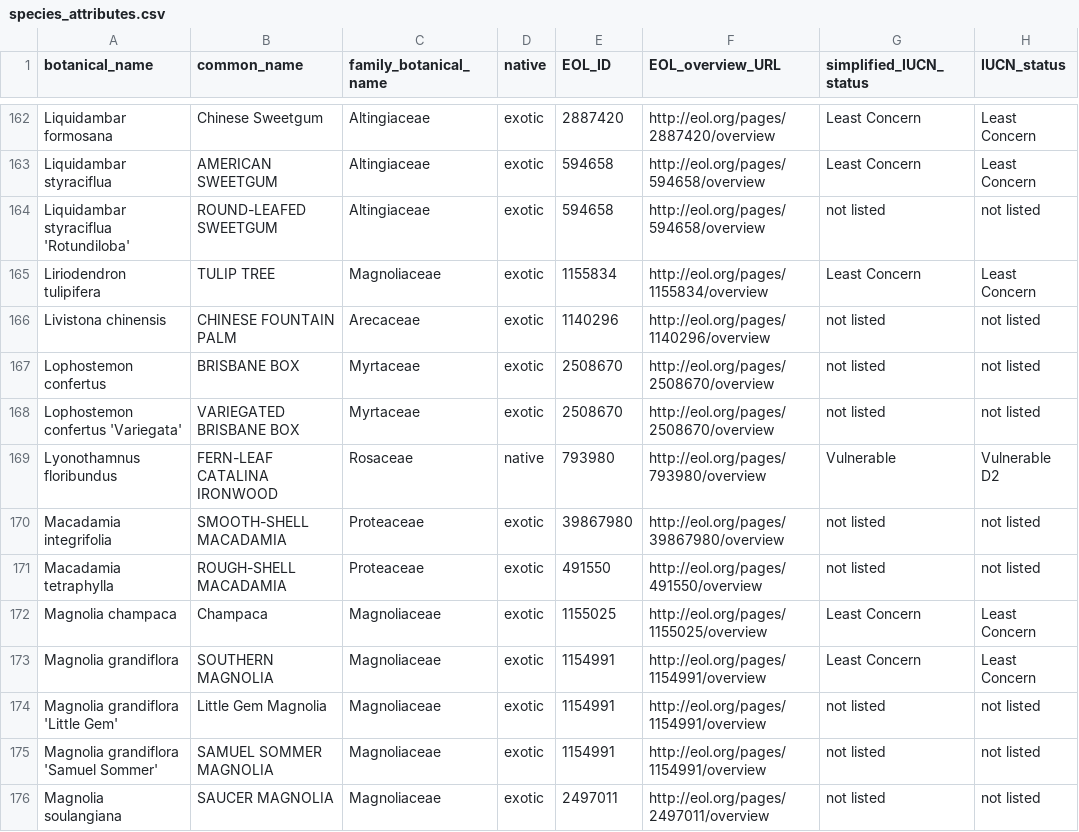
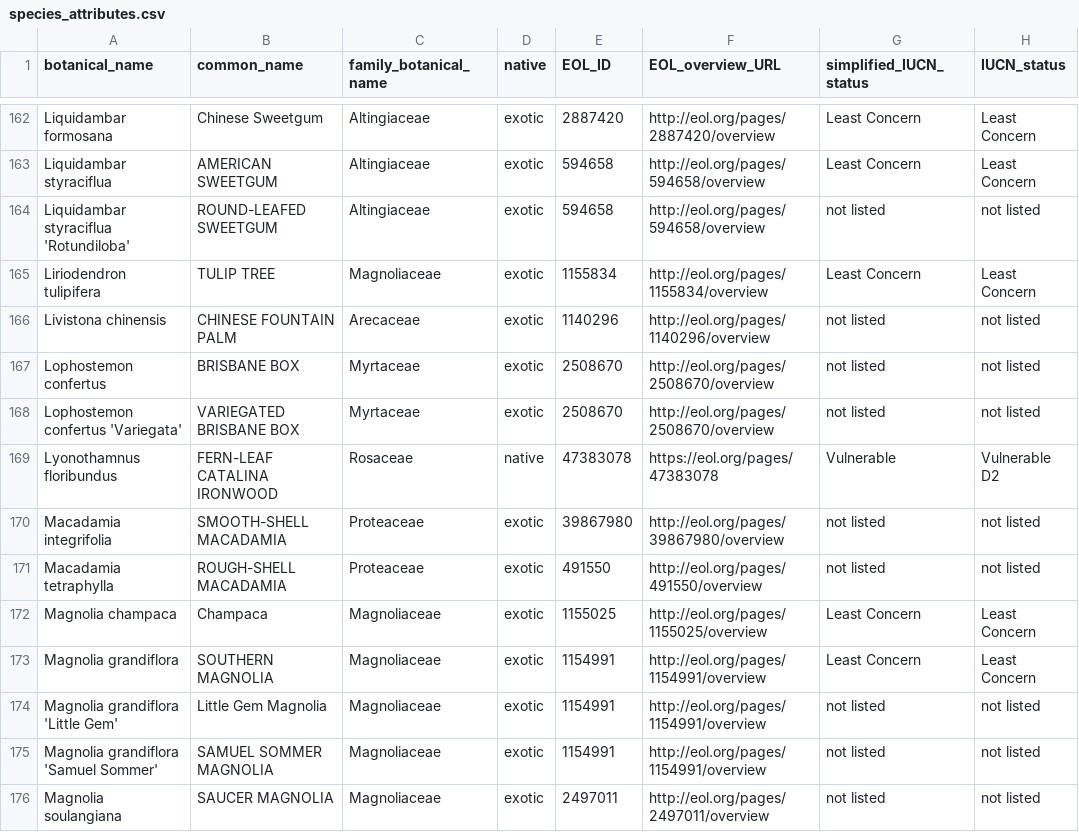
Before and after one commit to Public-Tree-Map/public-tree-map-data-pipeline, a CSV file: data/species_attributes.csv, drawn as a sheet; only a part is shown, gaps mark what is left out; the diff names each change by its address in the sheet, - before the commit and + after, or states it on an @@ line.

Commit message:
update Lyonothamnus floribundus EOL ID
existing ID changed during the EOL site update

```diff
--- a/data/species_attributes.csv
+++ b/data/species_attributes.csv
-E169 (EOL_ID): 793980
+E169 (EOL_ID): 47383078
-F169 (EOL_overview_URL): http://eol.org/pages/793980/overview
+F169 (EOL_overview_URL): https://eol.org/pages/47383078
```
